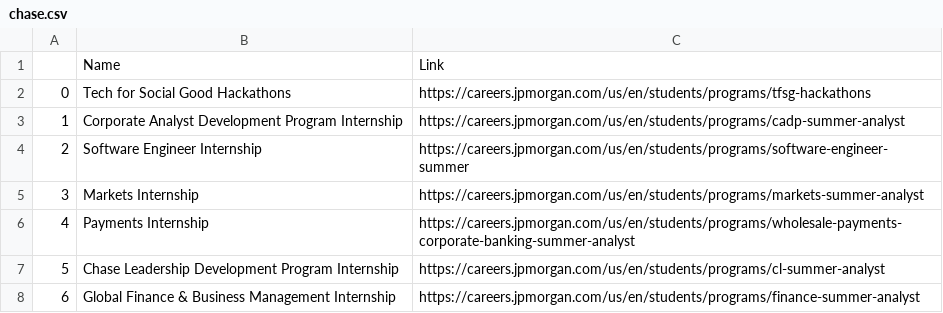
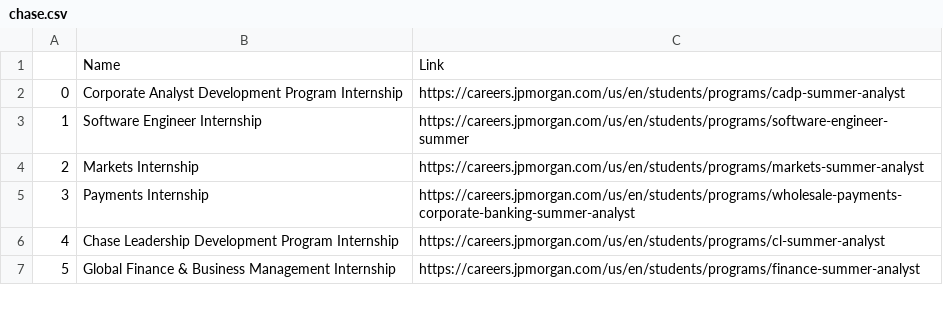
Before and after one commit to ashlxyzhang/Internship-Scraper, a CSV file: CSV/chase.csv, drawn as a sheet; only a part is shown; removed rows and columns are numbered as before the commit, all else as after; the diff names each change by its address in the sheet, - before the commit and + after, or states it on an @@ line.

```diff
--- a/CSV/chase.csv
+++ b/CSV/chase.csv
-row 2: 0 | Tech for Social Good Hackathons | https://careers.jpmorgan.com/us/en/students/programs/tfsg-hackathons
@@ column A renumbered from row 2 down @@
```
Also changed, not shown: CSV/amazon.csv, CSV/walmart.csv, 1 other file.
